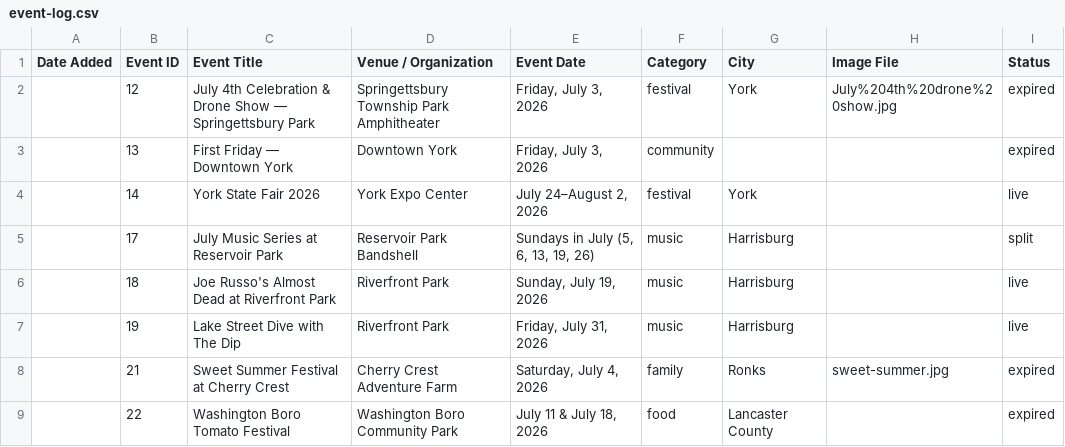
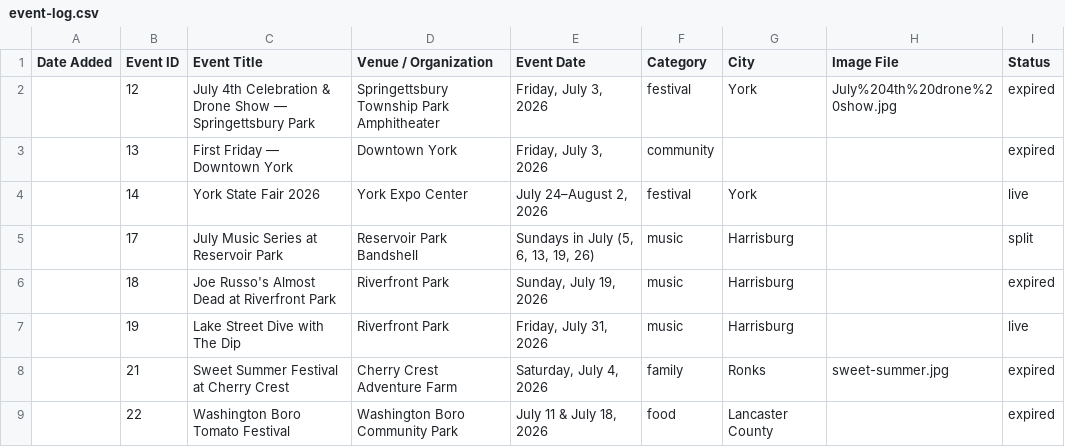
Before and after one commit to bjdoersom/trenevents-website, a CSV file: event-log.csv, drawn as a sheet; only a part is shown; the diff covers the shown part only.

```diff
--- a/event-log.csv
+++ b/event-log.csv
@@ -5,3 +5,3 @@ Date Added,Event ID,Event Title,Venue / Organization,Event Date,Category,City,Im
 ,17,July Music Series at Reservoir Park,Reservoir Park Bandshell,"Sundays in July (5, 6, 13, 19, 26)",music,Harrisburg,,split
-,18,Joe Russo's Almost Dead at Riverfront Park,Riverfront Park,"Sunday, July 19, 2026",music,Harrisburg,,live
+,18,Joe Russo's Almost Dead at Riverfront Park,Riverfront Park,"Sunday, July 19, 2026",music,Harrisburg,,expired
 ,19,Lake Street Dive with The Dip,Riverfront Park,"Friday, July 31, 2026",music,Harrisburg,,live
```
Also changed, not shown: 10 edited cells elsewhere in this file, 12 other files.
